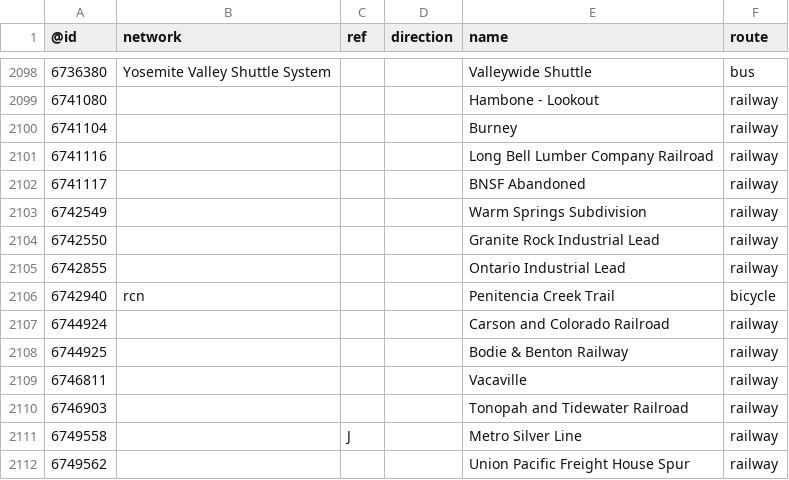
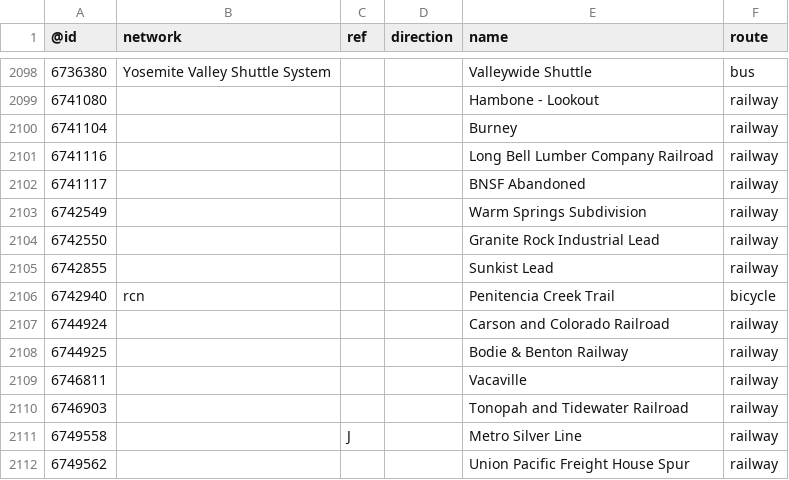
Before and after one commit to nickrsan/osm-us-route-relation-changes, a TSV file: tsv/routes_US-CA.tsv, drawn as a sheet; only a part is shown, gaps mark what is left out.

```diff
--- a/tsv/routes_US-CA.tsv
+++ b/tsv/routes_US-CA.tsv
@@ -2104,3 +2104,3 @@
 6742550				Granite Rock Industrial Lead	railway
-6742855				Ontario Industrial Lead	railway
+6742855				Sunkist Lead	railway
 6742940	rcn			Penitencia Creek Trail	bicycle
```
Also changed, not shown: tsv/routes_US-NH.tsv, tsv/routes_US-TX.tsv.
